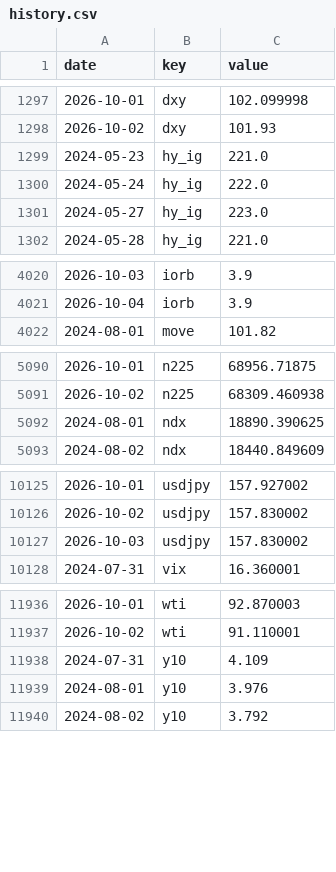
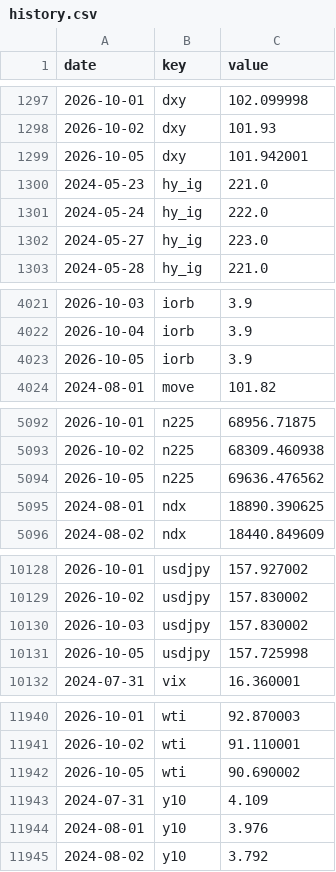
Before and after one commit to pony0278/Liquidity-risk-console, a CSV file: data/history.csv, drawn as a sheet; only a part is shown, gaps mark what is left out; the diff names each change by its address in the sheet, - before the commit and + after, or states it on an @@ line.

```diff
--- a/data/history.csv
+++ b/data/history.csv
+row 1299: 2026-10-05 | dxy | 101.942001
+row 4023: 2026-10-05 | iorb | 3.9
+row 5094: 2026-10-05 | n225 | 69636.476562
+row 10131: 2026-10-05 | usdjpy | 157.725998
+row 11942: 2026-10-05 | wti | 90.690002
```
Also changed, not shown: 6 other files.
